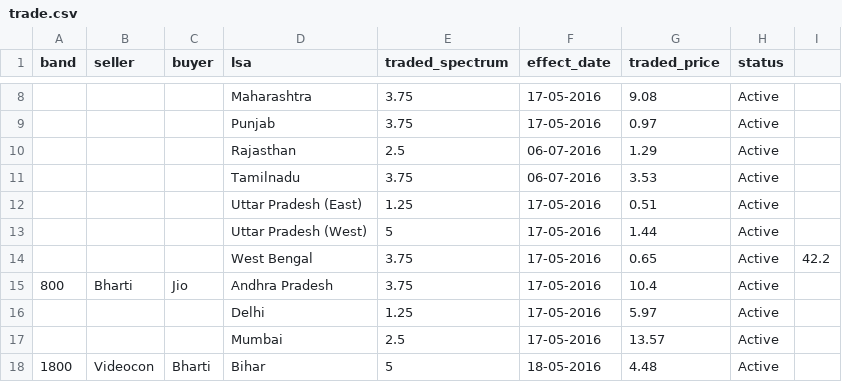
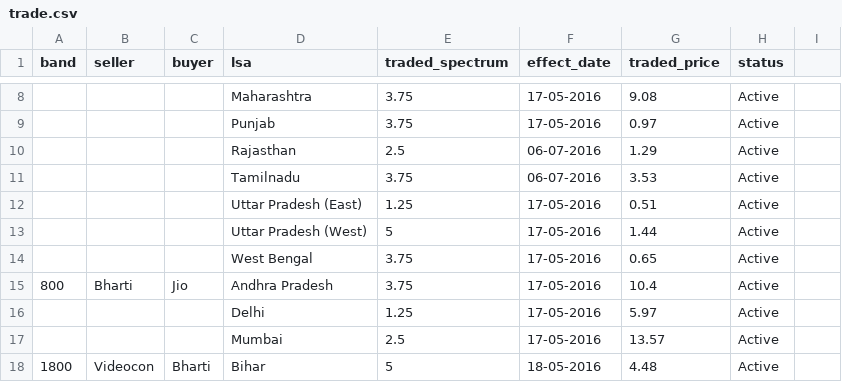
Before and after one commit to vjchristopher/ShareTrade, a CSV file: trade.csv, drawn as a sheet; only a part is shown, gaps mark what is left out; the diff names each change by its address in the sheet, - before the commit and + after, or states it on an @@ line.

Commit message:
Update trade.csv

```diff
--- a/trade.csv
+++ b/trade.csv
-I14: 42.2
+I14: (empty)
```
